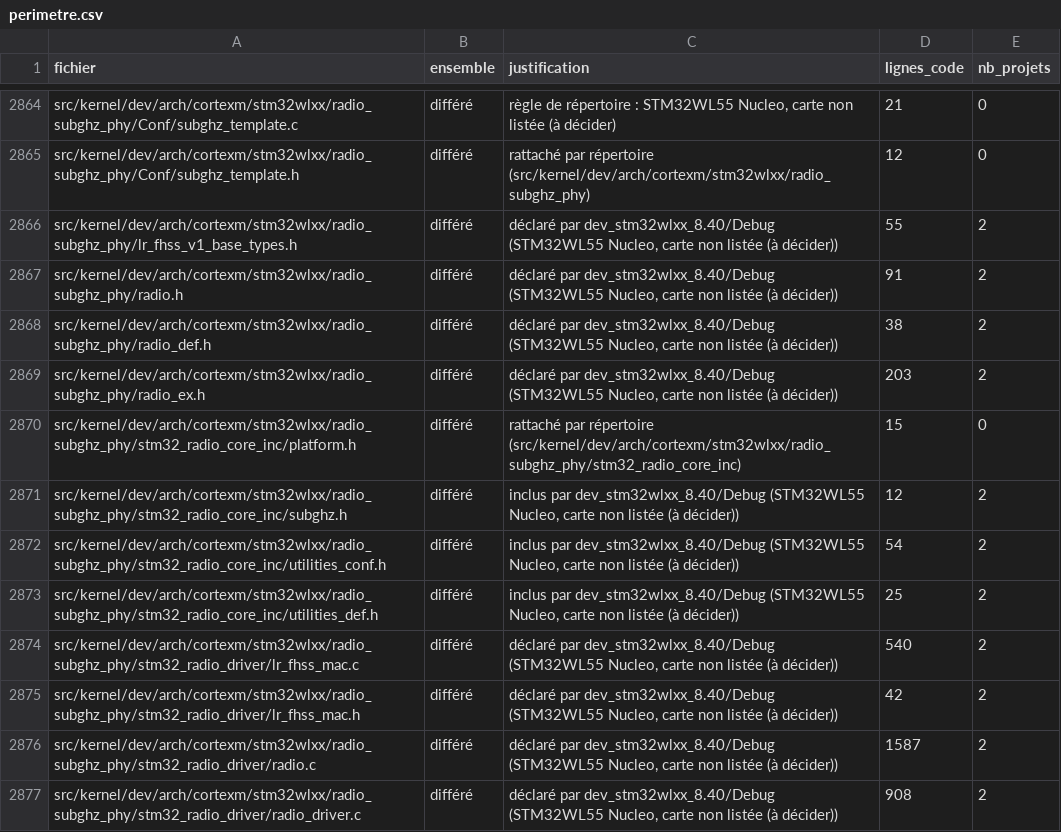
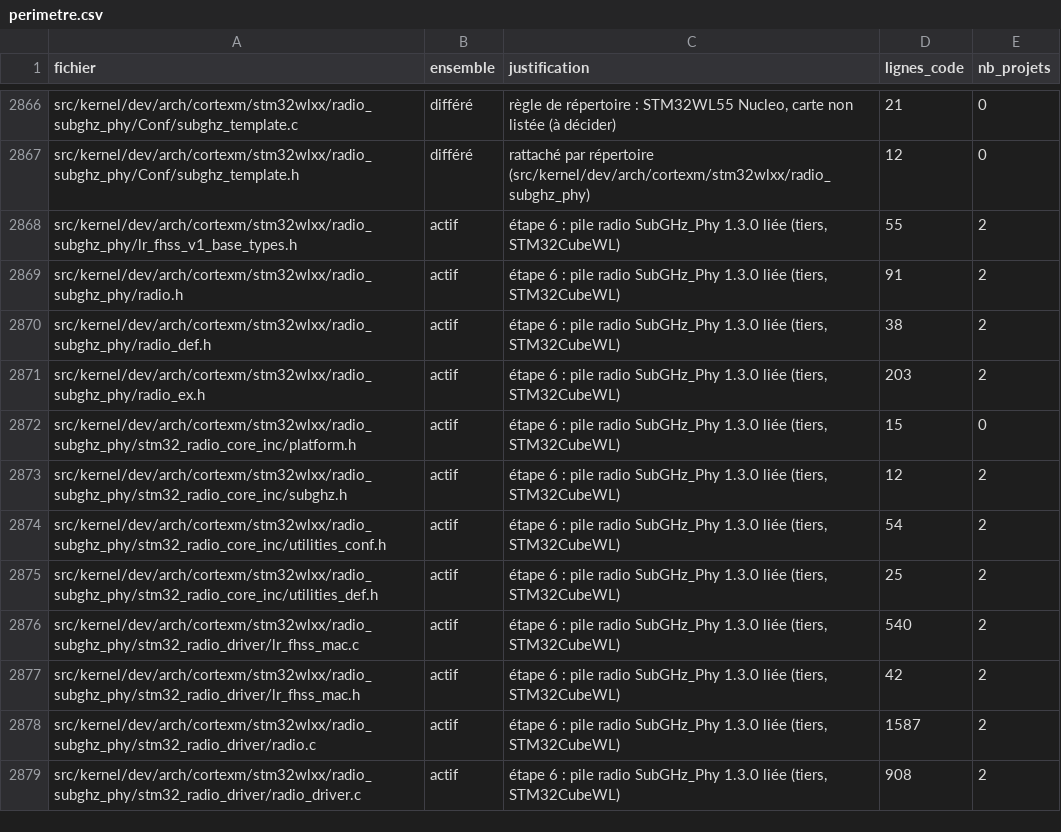
Before and after one commit to lepton-distribution/lepton-original-tree.scions, a CSV file: doc/migration/perimetre.csv, drawn as a sheet; only a part is shown, gaps mark what is left out; the diff covers the shown part only.

```diff
--- a/doc/migration/perimetre.csv
+++ b/doc/migration/perimetre.csv
@@ -2865,13 +2867,13 @@ src/kernel/dev/arch/cortexm/stm32wlxx/radio_subghz_phy/Conf/subghz_template.c,di
 src/kernel/dev/arch/cortexm/stm32wlxx/radio_subghz_phy/Conf/subghz_template.h,différé,rattaché par répertoire (src/kernel/dev/arch/cortexm/stm32wlxx/radio_subghz_phy),12,0
-src/kernel/dev/arch/cortexm/stm32wlxx/radio_subghz_phy/lr_fhss_v1_base_types.h,différé,"déclaré par dev_stm32wlxx_8.40/Debug (STM32WL55 Nucleo, carte non listée (à décider))",55,2
-src/kernel/dev/arch/cortexm/stm32wlxx/radio_subghz_phy/radio.h,différé,"déclaré par dev_stm32wlxx_8.40/Debug (STM32WL55 Nucleo, carte non listée (à décider))",91,2
-src/kernel/dev/arch/cortexm/stm32wlxx/radio_subghz_phy/radio_def.h,différé,"déclaré par dev_stm32wlxx_8.40/Debug (STM32WL55 Nucleo, carte non listée (à décider))",38,2
-src/kernel/dev/arch/cortexm/stm32wlxx/radio_subghz_phy/radio_ex.h,différé,"déclaré par dev_stm32wlxx_8.40/Debug (STM32WL55 Nucleo, carte non listée (à décider))",203,2
-src/kernel/dev/arch/cortexm/stm32wlxx/radio_subghz_phy/stm32_radio_core_inc/platform.h,différé,rattaché par répertoire (src/kernel/dev/arch/cortexm/stm32wlxx/radio_subghz_phy/stm32_radio_core_inc),15,0
-src/kernel/dev/arch/cortexm/stm32wlxx/radio_subghz_phy/stm32_radio_core_inc/subghz.h,différé,"inclus par dev_stm32wlxx_8.40/Debug (STM32WL55 Nucleo, carte non listée (à décider))",12,2
-src/kernel/dev/arch/cortexm/stm32wlxx/radio_subghz_phy/stm32_radio_core_inc/utilities_conf.h,différé,"inclus par dev_stm32wlxx_8.40/Debug (STM32WL55 Nucleo, carte non listée (à décider))",54,2
-src/kernel/dev/arch/cortexm/stm32wlxx/radio_subghz_phy/stm32_radio_core_inc/utilities_def.h,différé,"inclus par dev_stm32wlxx_8.40/Debug (STM32WL55 Nucleo, carte non listée (à décider))",25,2
-src/kernel/dev/arch/cortexm/stm32wlxx/radio_subghz_phy/stm32_radio_driver/lr_fhss_mac.c,différé,"déclaré par dev_stm32wlxx_8.40/Debug (STM32WL55 Nucleo, carte non listée (à décider))",540,2
-src/kernel/dev/arch/cortexm/stm32wlxx/radio_subghz_phy/stm32_radio_driver/lr_fhss_mac.h,différé,"déclaré par dev_stm32wlxx_8.40/Debug (STM32WL55 Nucleo, carte non listée (à décider))",42,2
-src/kernel/dev/arch/cortexm/stm32wlxx/radio_subghz_phy/stm32_radio_driver/radio.c,différé,"déclaré par dev_stm32wlxx_8.40/Debug (STM32WL55 Nucleo, carte non listée (à décider))",1587,2
-src/kernel/dev/arch/cortexm/stm32wlxx/radio_subghz_phy/stm32_radio_driver/radio_driver.c,différé,"déclaré par dev_stm32wlxx_8.40/Debug (STM32WL55 Nucleo, carte non listée (à décider))",908,2
+src/kernel/dev/arch/cortexm/stm32wlxx/radio_subghz_phy/lr_fhss_v1_base_types.h,actif,"étape 6 : pile radio SubGHz_Phy 1.3.0 liée (tiers, STM32CubeWL)",55,2
+src/kernel/dev/arch/cortexm/stm32wlxx/radio_subghz_phy/radio.h,actif,"étape 6 : pile radio SubGHz_Phy 1.3.0 liée (tiers, STM32CubeWL)",91,2
+src/kernel/dev/arch/cortexm/stm32wlxx/radio_subghz_phy/radio_def.h,actif,"étape 6 : pile radio SubGHz_Phy 1.3.0 liée (tiers, STM32CubeWL)",38,2
+src/kernel/dev/arch/cortexm/stm32wlxx/radio_subghz_phy/radio_ex.h,actif,"étape 6 : pile radio SubGHz_Phy 1.3.0 liée (tiers, STM32CubeWL)",203,2
+src/kernel/dev/arch/cortexm/stm32wlxx/radio_subghz_phy/stm32_radio_core_inc/platform.h,actif,"étape 6 : pile radio SubGHz_Phy 1.3.0 liée (tiers, STM32CubeWL)",15,0
+src/kernel/dev/arch/cortexm/stm32wlxx/radio_subghz_phy/stm32_radio_core_inc/subghz.h,actif,"étape 6 : pile radio SubGHz_Phy 1.3.0 liée (tiers, STM32CubeWL)",12,2
+src/kernel/dev/arch/cortexm/stm32wlxx/radio_subghz_phy/stm32_radio_core_inc/utilities_conf.h,actif,"étape 6 : pile radio SubGHz_Phy 1.3.0 liée (tiers, STM32CubeWL)",54,2
+src/kernel/dev/arch/cortexm/stm32wlxx/radio_subghz_phy/stm32_radio_core_inc/utilities_def.h,actif,"étape 6 : pile radio SubGHz_Phy 1.3.0 liée (tiers, STM32CubeWL)",25,2
+src/kernel/dev/arch/cortexm/stm32wlxx/radio_subghz_phy/stm32_radio_driver/lr_fhss_mac.c,actif,"étape 6 : pile radio SubGHz_Phy 1.3.0 liée (tiers, STM32CubeWL)",540,2
+src/kernel/dev/arch/cortexm/stm32wlxx/radio_subghz_phy/stm32_radio_driver/lr_fhss_mac.h,actif,"étape 6 : pile radio SubGHz_Phy 1.3.0 liée (tiers, STM32CubeWL)",42,2
+src/kernel/dev/arch/cortexm/stm32wlxx/radio_subghz_phy/stm32_radio_driver/radio.c,actif,"étape 6 : pile radio SubGHz_Phy 1.3.0 liée (tiers, STM32CubeWL)",1587,2
+src/kernel/dev/arch/cortexm/stm32wlxx/radio_subghz_phy/stm32_radio_driver/radio_driver.c,actif,"étape 6 : pile radio SubGHz_Phy 1.3.0 liée (tiers, STM32CubeWL)",908,2
```
Also changed, not shown: 2 added rows and 46 edited cells elsewhere in this file, 8 other files.
